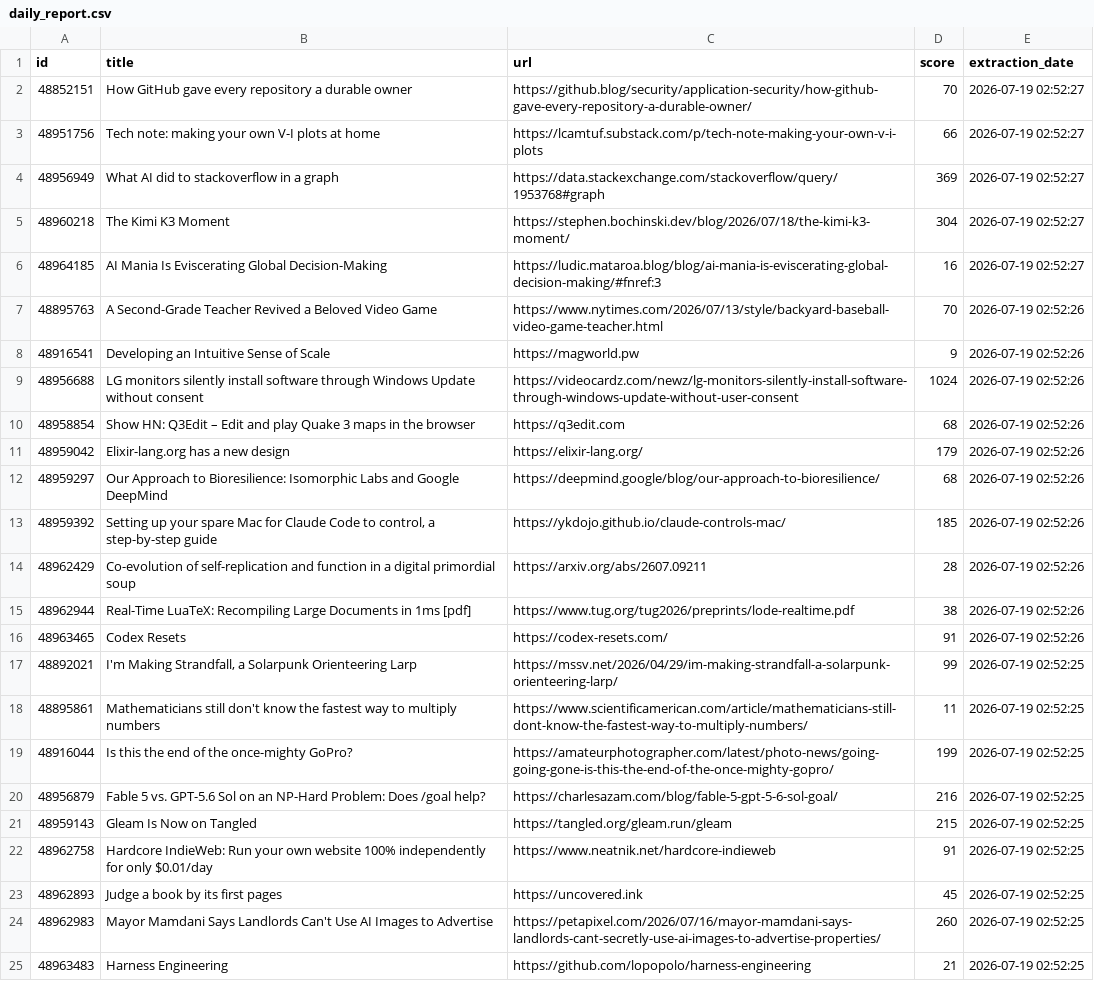
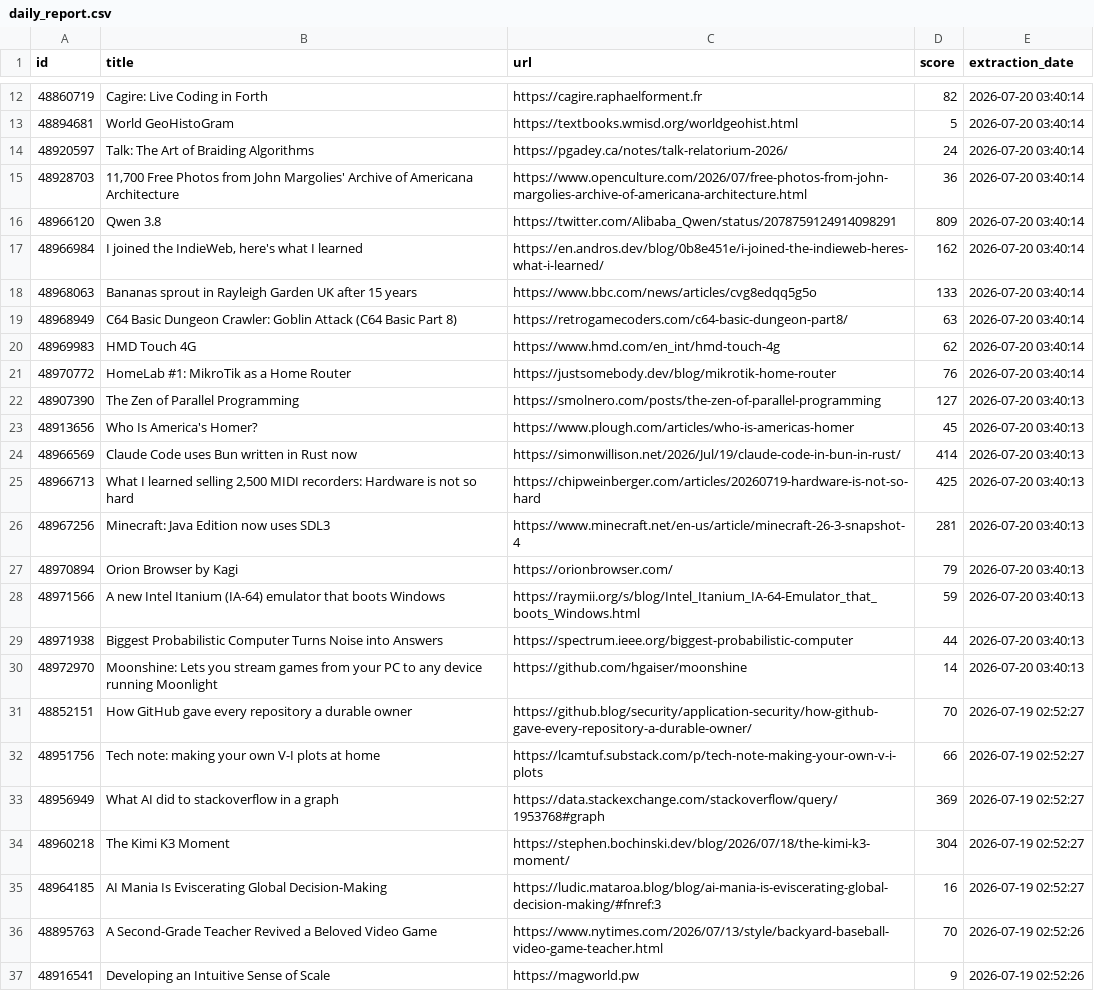
Before and after one commit to shakeel4451/cloud-automated-ETL-pipeline, a CSV file: daily_report.csv, drawn as a sheet; only a part is shown, gaps mark what is left out; the shorter side is filled out with more unchanged rows; the diff covers the shown part only; the diff names each change by its address in the sheet, - before the commit and + after, or states it on an @@ line.

```diff
--- a/daily_report.csv
+++ b/daily_report.csv
+row 12: 48860719 | Cagire: Live Coding in Forth | https://cagire.raphaelforment.fr | 82 | 2026-07-20 03:40:14
+row 13: 48894681 | World GeoHistoGram | https://textbooks.wmisd.org/worldgeohist.html | 5 | 2026-07-20 03:40:14
+row 14: 48920597 | Talk: The Art of Braiding Algorithms | https://pgadey.ca/notes/talk-relatorium-2026/ | 24 | 2026-07-20 03:40:14
+row 15: 48928703 | 11,700 Free Photos from John Margolies' Archive of Americana Architecture | https://www.openculture.com/2026/07/free-photos-from-john-margolies-archive-of-americana-architecture.html | 36 | 2026-07-20 03:40:14
+row 16: 48966120 | Qwen 3.8 | https://twitter.com/Alibaba_Qwen/status/2078759124914098291 | 809 | 2026-07-20 03:40:14
+row 17: 48966984 | I joined the IndieWeb, here's what I learned | https://en.andros.dev/blog/0b8e451e/i-joined-the-indieweb-heres-what-i-learned/ | 162 | 2026-07-20 03:40:14
+row 18: 48968063 | Bananas sprout in Rayleigh Garden UK after 15 years | https://www.bbc.com/news/articles/cvg8edqq5g5o | 133 | 2026-07-20 03:40:14
+row 19: 48968949 | C64 Basic Dungeon Crawler: Goblin Attack (C64 Basic Part 8) | https://retrogamecoders.com/c64-basic-dungeon-part8/ | 63 | 2026-07-20 03:40:14
+row 20: 48969983 | HMD Touch 4G | https://www.hmd.com/en_int/hmd-touch-4g | 62 | 2026-07-20 03:40:14
+row 21: 48970772 | HomeLab #1: MikroTik as a Home Router | https://justsomebody.dev/blog/mikrotik-home-router | 76 | 2026-07-20 03:40:14
+row 22: 48907390 | The Zen of Parallel Programming | https://smolnero.com/posts/the-zen-of-parallel-programming | 127 | 2026-07-20 03:40:13
+row 23: 48913656 | Who Is America's Homer? | https://www.plough.com/articles/who-is-americas-homer | 45 | 2026-07-20 03:40:13
+row 24: 48966569 | Claude Code uses Bun written in Rust now | https://simonwillison.net/2026/Jul/19/claude-code-in-bun-in-rust/ | 414 | 2026-07-20 03:40:13
+row 25: 48966713 | What I learned selling 2,500 MIDI recorders: Hardware is not so hard | https://chipweinberger.com/articles/20260719-hardware-is-not-so-hard | 425 | 2026-07-20 03:40:13
+row 26: 48967256 | Minecraft: Java Edition now uses SDL3 | https://www.minecraft.net/en-us/article/minecraft-26-3-snapshot-4 | 281 | 2026-07-20 03:40:13
+row 27: 48970894 | Orion Browser by Kagi | https://orionbrowser.com/ | 79 | 2026-07-20 03:40:13
+row 28: 48971566 | A new Intel Itanium (IA-64) emulator that boots Windows | https://raymii.org/s/blog/Intel_Itanium_IA-64-Emulator_that_boots_Windows.html | 59 | 2026-07-20 03:40:13
+row 29: 48971938 | Biggest Probabilistic Computer Turns Noise into Answers | https://spectrum.ieee.org/biggest-probabilistic-computer | 44 | 2026-07-20 03:40:13
+row 30: 48972970 | Moonshine: Lets you stream games from your PC to any device running Moonlight | https://github.com/hgaiser/moonshine | 14 | 2026-07-20 03:40:13
```
Also changed, not shown: 10 added rows elsewhere in this file, 1 other file.
